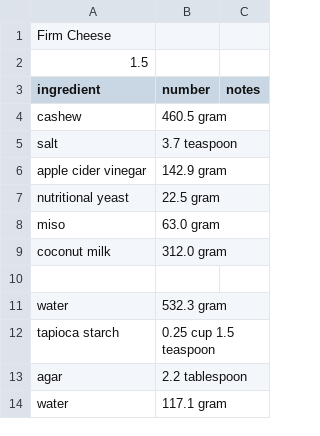
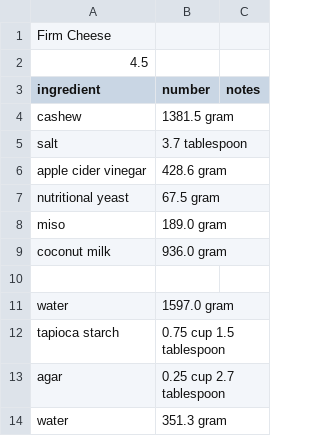
Before and after one commit to Lukas-Schillinger/Vegetation-Recipe-Conversion, a CSV file: normalized_recipes/emergency/Firm Cheese (normalized).csv, drawn as a sheet.

```diff
--- a/normalized_recipes/emergency/Firm Cheese (normalized).csv
+++ b/normalized_recipes/emergency/Firm Cheese (normalized).csv
@@ -1,14 +1,14 @@
 Firm Cheese
-1.5,
+4.5,
 ingredient,number,notes
-cashew,460.5 gram,
-salt,3.7 teaspoon,
-apple cider vinegar,142.9 gram,
-nutritional yeast,22.5 gram,
-miso,63.0 gram,
-coconut milk,312.0 gram,
+cashew,1381.5 gram,
+salt,3.7 tablespoon,
+apple cider vinegar,428.6 gram,
+nutritional yeast,67.5 gram,
+miso,189.0 gram,
+coconut milk,936.0 gram,
 ,,
-water,532.3 gram,
-tapioca starch,0.25 cup 1.5 teaspoon,
-agar,2.2 tablespoon,
-water,117.1 gram,
+water,1597.0 gram,
+tapioca starch,0.75 cup 1.5 tablespoon,
+agar,0.25 cup 2.7 tablespoon,
+water,351.3 gram,
```
Also changed, not shown: working_recipes/Firm Cheese(working).csv, 1 other file.
